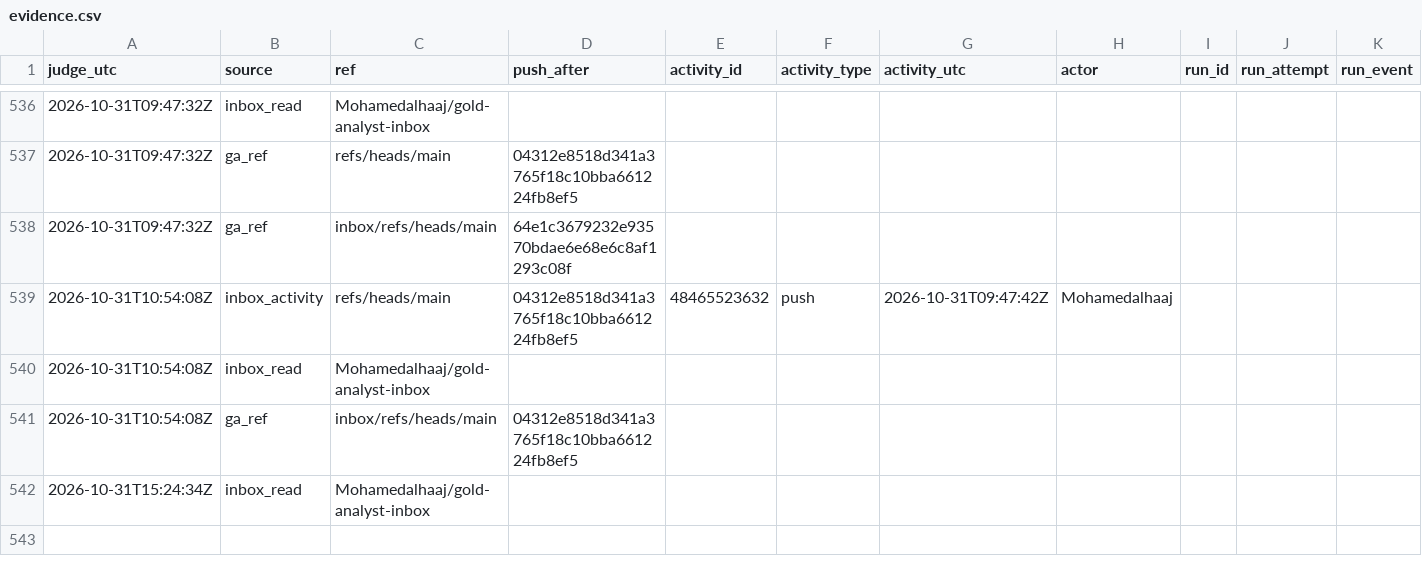
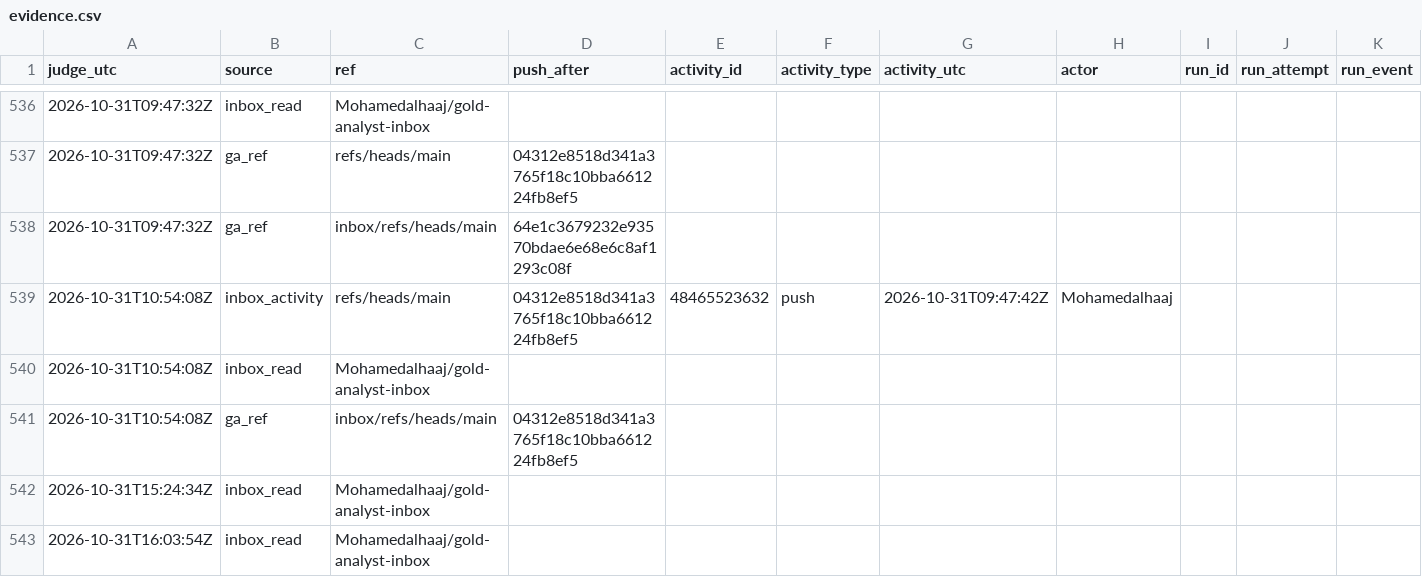
Before and after one commit to Mohamedalhaaj/gold-forward-watch, a CSV file: reports/judge_analyst/evidence.csv, drawn as a sheet; only a part is shown, gaps mark what is left out; rows hold the shown columns only; the diff names each change by its address in the sheet, - before the commit and + after, or states it on an @@ line.

```diff
--- a/reports/judge_analyst/evidence.csv
+++ b/reports/judge_analyst/evidence.csv
+row 543: 2026-10-31T16:03:54Z | inbox_read | Mohamedalhaaj/gold-analyst-inbox
```
Also changed, not shown: reports/judge_analyst/VERDICTS.csv, 3 other files.
